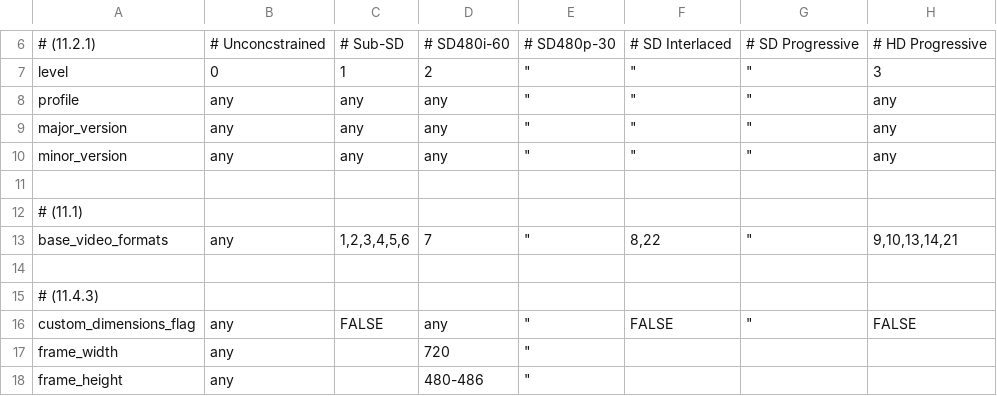
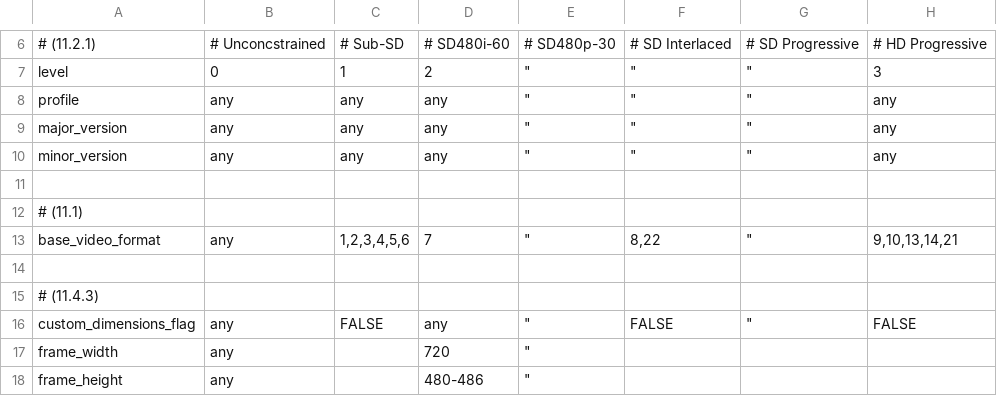
Before and after one commit to bbc/vc2_conformance, a CSV file: vc2_conformance/tables/level_constraints.csv, drawn as a sheet; only a part is shown, gaps mark what is left out; the diff names each change by its address in the sheet, - before the commit and + after, or states it on an @@ line.

Commit message:
Rename 'base_video_formats' to 'base_video_format' in level constraints table

```diff
--- a/vc2_conformance/tables/level_constraints.csv
+++ b/vc2_conformance/tables/level_constraints.csv
-A13: base_video_formats
+A13: base_video_format
```
Also changed, not shown: 1 other file.
